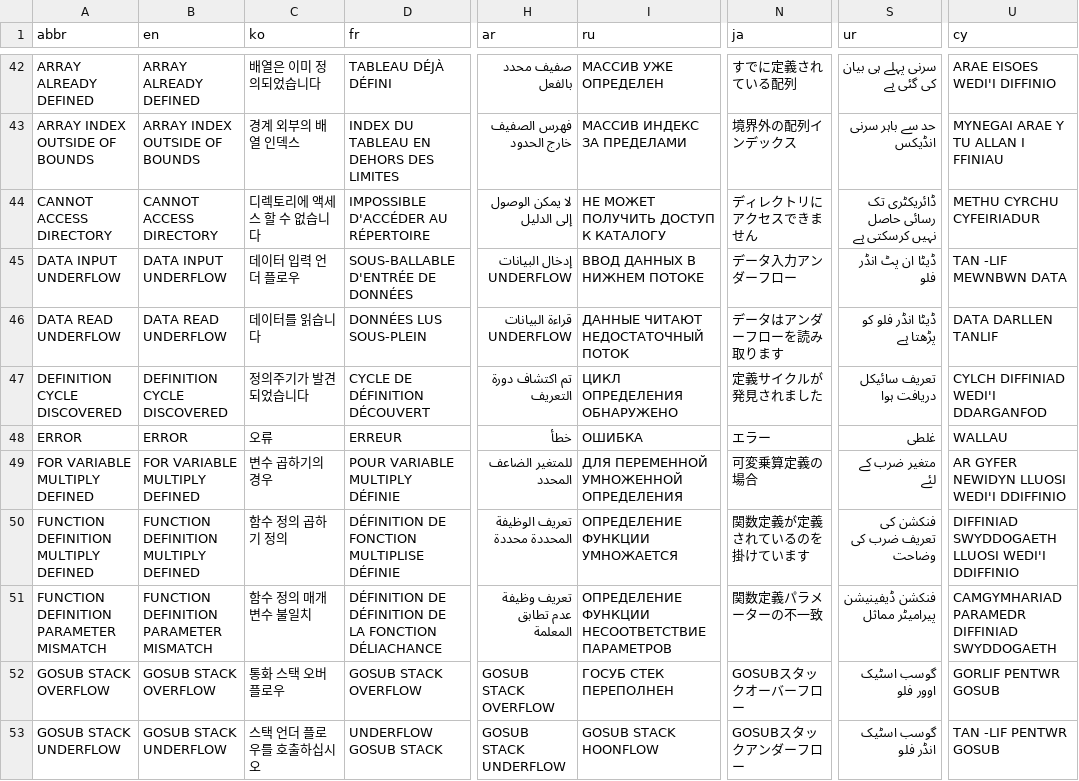
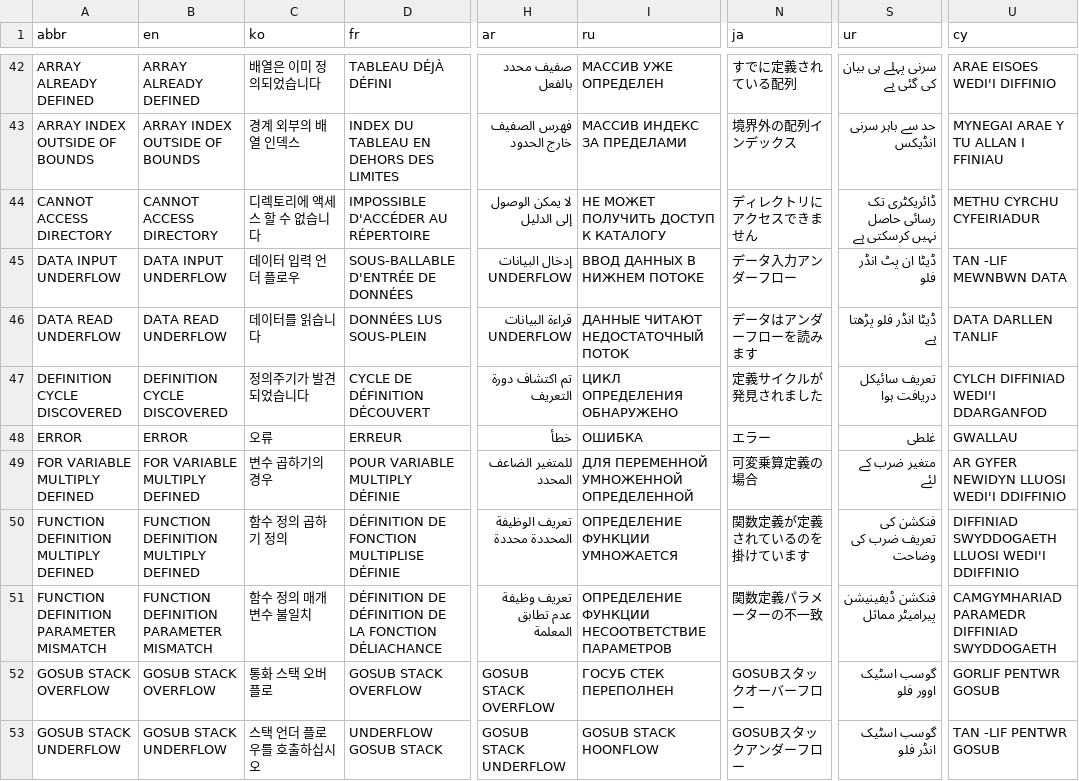
Before and after one commit to GorillaSapiens/polyBASIC, a TSV file: src/autotranslate/polybasic.tsv, drawn as a sheet; only a part is shown, gaps mark what is left out; the diff covers the shown part only; the diff names each change by its address in the sheet, - before the commit and + after, or states it on an @@ line.

```diff
--- a/src/autotranslate/polybasic.tsv
+++ b/src/autotranslate/polybasic.tsv
-N46 (ja): データはアンダーフローを読み取ります
+N46 (ja): データはアンダーフローを読みます
-S46 (ur): ڈیٹا انڈر فلو کو پڑھتا ہے
+S46 (ur): ڈیٹا انڈر فلو پڑھتا ہے
-U48 (cy): WALLAU
+U48 (cy): GWALLAU
-I49 (ru): ДЛЯ ПЕРЕМЕННОЙ УМНОЖЕННОЙ ОПРЕДЕЛЕНИЯ
+I49 (ru): ДЛЯ ПЕРЕМЕННОЙ УМНОЖЕННОЙ ОПРЕДЕЛЕННОЙ
-C52 (ko): 통화 스택 오버 플로우
+C52 (ko): 통화 스택 오버플로
```
Also changed, not shown: 8 edited cells elsewhere in this file, 1 other file.
